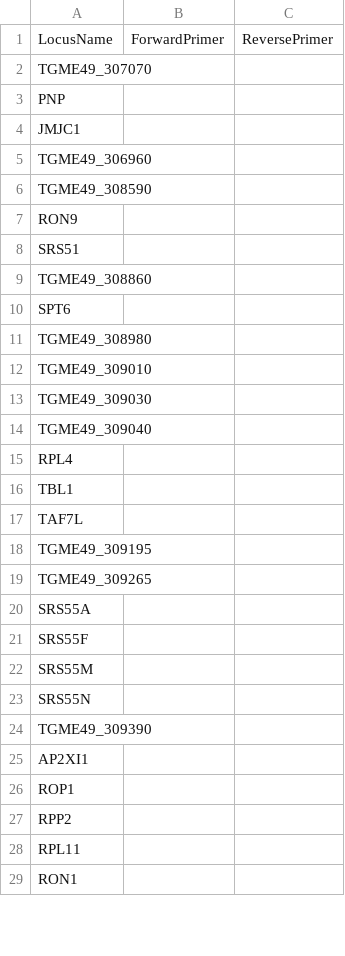
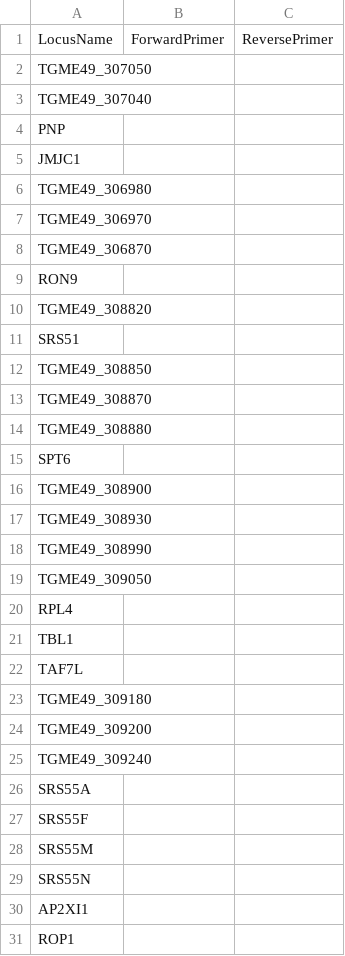
Before and after one commit to Gab0/straintables, a CSV file: Primers/aCHR_XI.csv, drawn as a sheet; only a part is shown; the shorter side is filled out with more unchanged rows; the diff covers the shown part only.

```diff
--- a/Primers/aCHR_XI.csv
+++ b/Primers/aCHR_XI.csv
@@ -1,15 +1,20 @@
 LocusName,ForwardPrimer,ReversePrimer
-TGME49_307070,,
+TGME49_307050,,
+TGME49_307040,,
 PNP,,
 JMJC1,,
-TGME49_306960,,
-TGME49_308590,,
+TGME49_306980,,
+TGME49_306970,,
+TGME49_306870,,
 RON9,,
+TGME49_308820,,
 SRS51,,
-TGME49_308860,,
+TGME49_308850,,
+TGME49_308870,,
+TGME49_308880,,
 SPT6,,
-TGME49_308980,,
-TGME49_309010,,
-TGME49_309030,,
-TGME49_309040,,
+TGME49_308900,,
+TGME49_308930,,
+TGME49_308990,,
+TGME49_309050,,
 RPL4,,
@@ -17,4 +22,5 @@ TBL1,,
 TAF7L,,
-TGME49_309195,,
-TGME49_309265,,
+TGME49_309180,,
+TGME49_309200,,
+TGME49_309240,,
 SRS55A,,
@@ -23,3 +29,2 @@ SRS55M,,
 SRS55N,,
-TGME49_309390,,
 AP2XI1,,
```
Also changed, not shown: 26 added rows, 36 removed rows and 36 edited cells elsewhere in this file, Primers/aCHR_III.csv, 5 other files.
